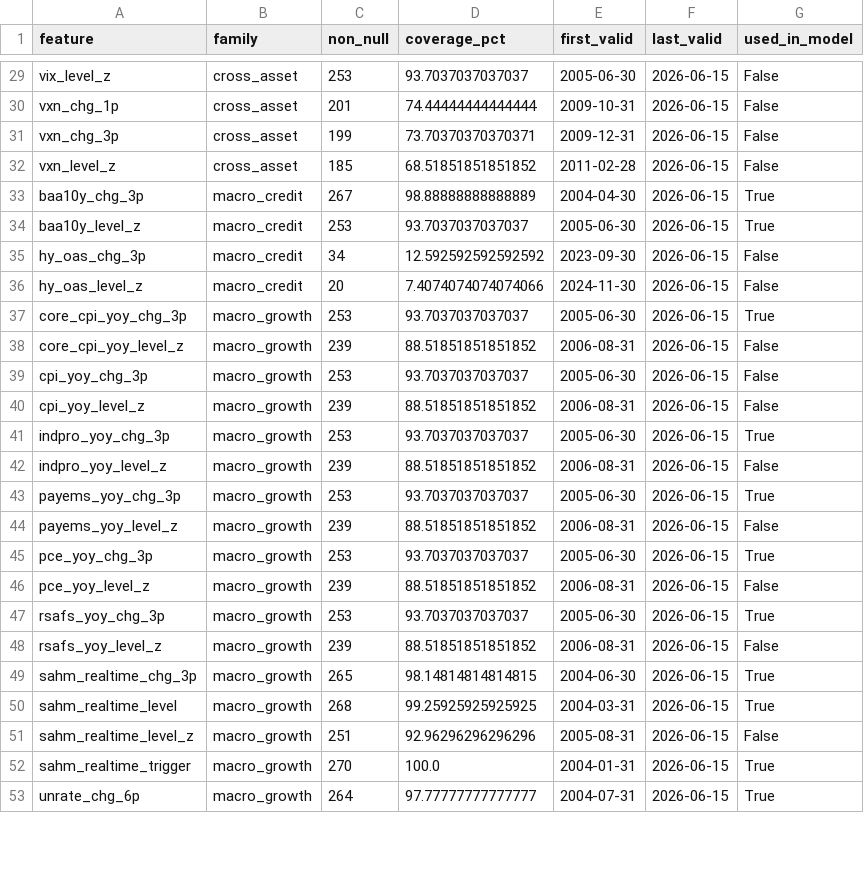
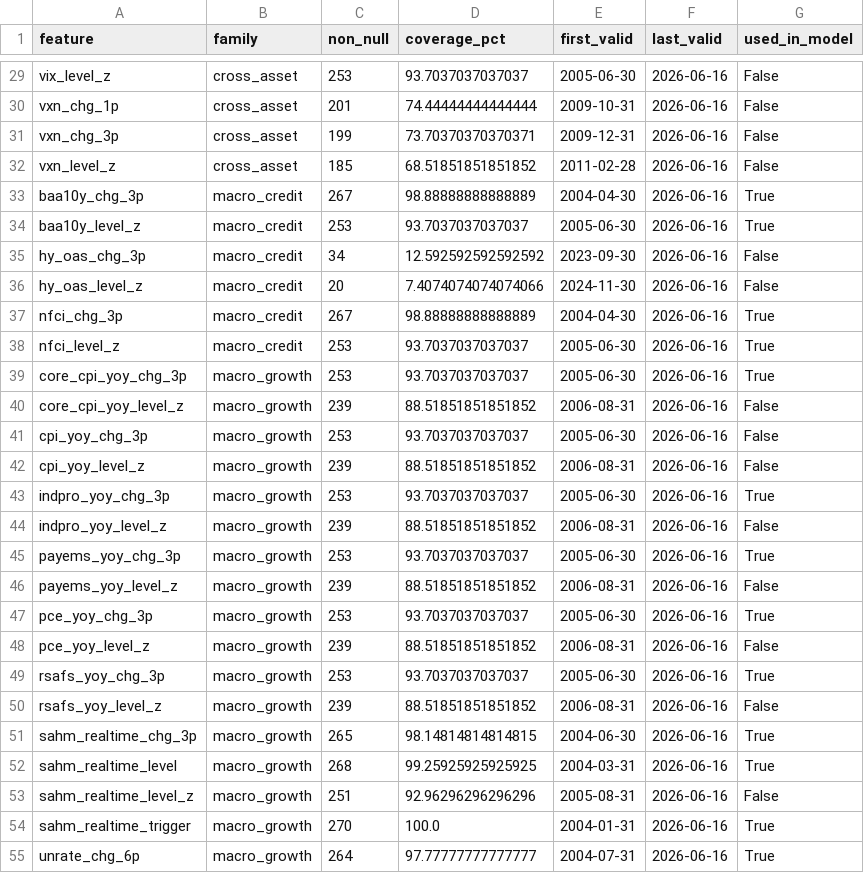
Before and after one commit to jkriertran/Equity-quant-research, a CSV file: docs/qqq-regime-dashboard/data/qqq_macro_regime_feature_audit_monthly.csv, drawn as a sheet; only a part is shown, gaps mark what is left out; addresses are those after the commit; the diff covers the shown part only; the diff names each change by its address in the sheet, - before the commit and + after, or states it on an @@ line.

```diff
--- a/docs/qqq-regime-dashboard/data/qqq_macro_regime_feature_audit_monthly.csv
+++ b/docs/qqq-regime-dashboard/data/qqq_macro_regime_feature_audit_monthly.csv
-F29:F36 (last_valid): 2026-06-15
+F29:F36 (last_valid): 2026-06-16
+row 37: nfci_chg_3p | macro_credit | 267 | 98.88888888888889 | 2004-04-30 | 2026-06-16 | True
+row 38: nfci_level_z | macro_credit | 253 | 93.7037037037037 | 2005-06-30 | 2026-06-16 | True
-F39:F55 (last_valid): 2026-06-15
+F39:F55 (last_valid): 2026-06-16
```
Also changed, not shown: 11 added rows and 50 edited cells elsewhere in this file, docs/qqq-regime-dashboard/data/fred_macro_audit.csv, docs/qqq-regime-dashboard/data/qqq_macro_regime_daily_input_audit_monthly.csv, 44 other files.
